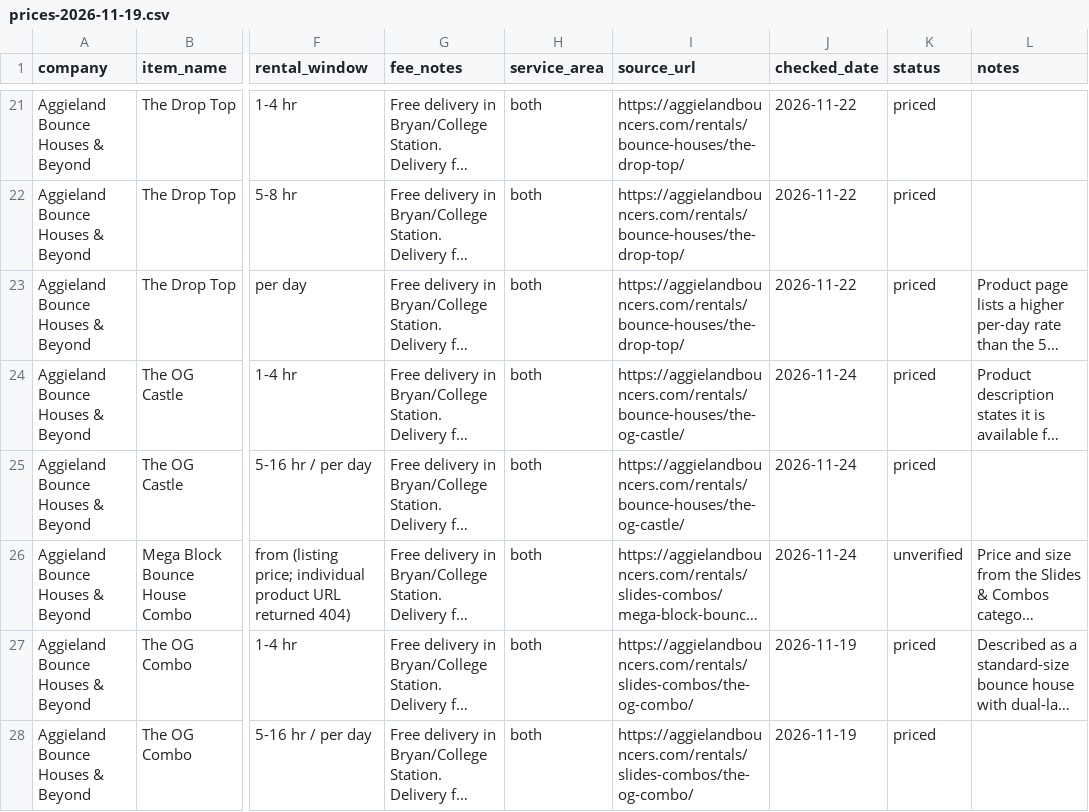
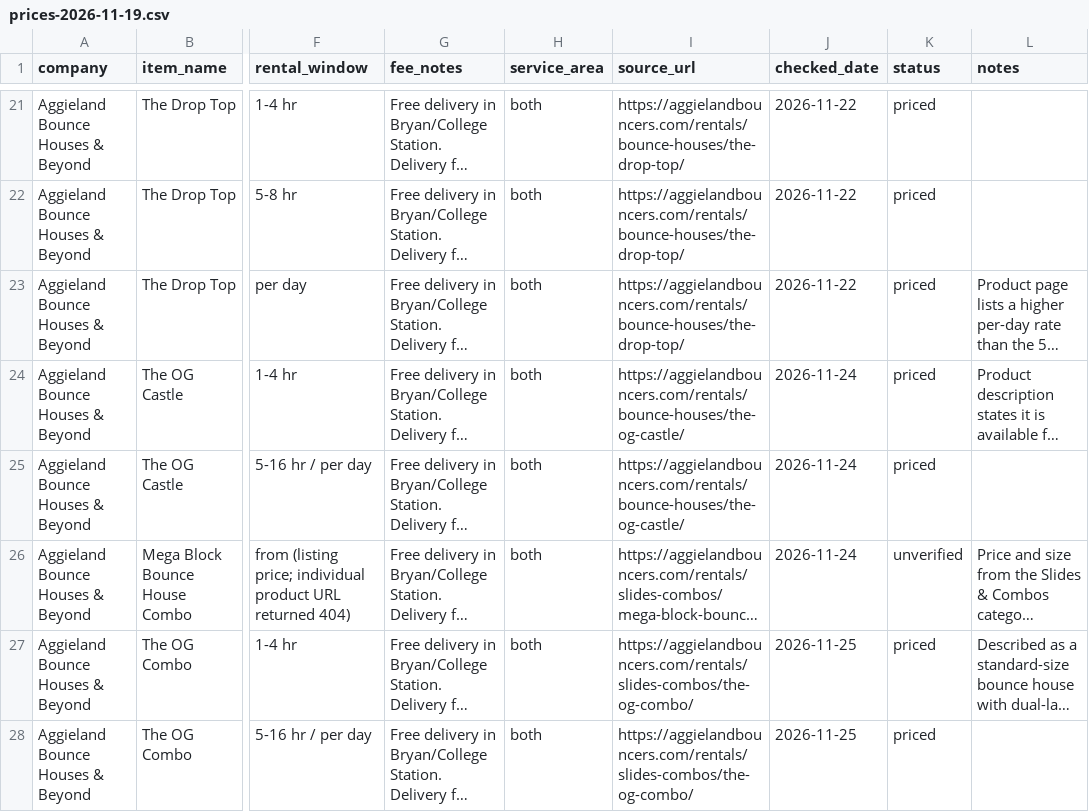
Before and after one commit to holdenhaile-max/party-rental-price-check, a CSV file: data/prices-2026-11-19.csv, drawn as a sheet; only a part is shown, gaps mark what is left out; long unchanged cells end in …; the diff covers the shown part only; the diff names each change by its address in the sheet, - before the commit and + after, or states it on an @@ line.

```diff
--- a/data/prices-2026-11-19.csv
+++ b/data/prices-2026-11-19.csv
-J27:J28 (checked_date): 2026-11-19
+J27:J28 (checked_date): 2026-11-25
```
Also changed, not shown: 13 edited cells elsewhere in this file, 7 other files.
